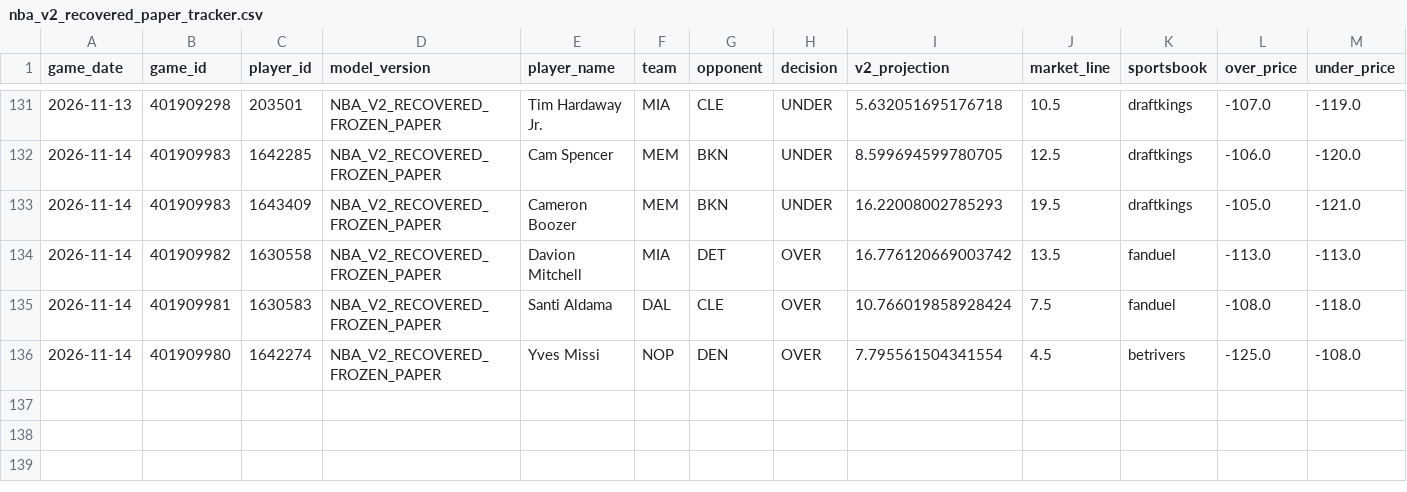
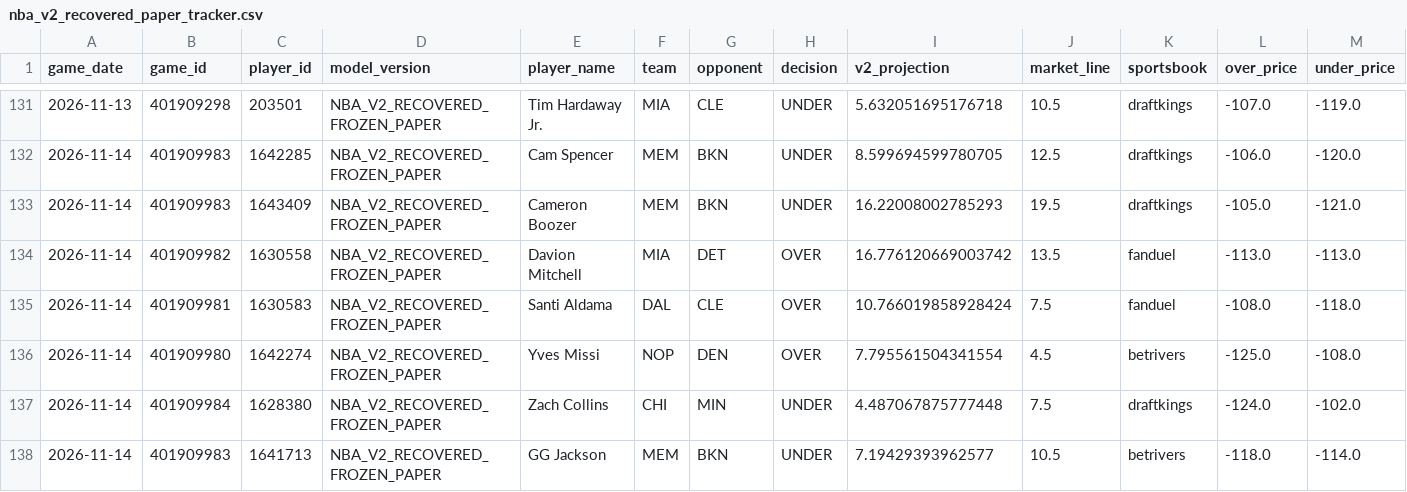
Before and after one commit to easymoneyschulz/sports-betting-command-center, a CSV file: public_data/nba_v2_recovered_paper_tracker.csv, drawn as a sheet; only a part is shown, gaps mark what is left out; rows hold the shown columns only; the diff names each change by its address in the sheet, - before the commit and + after, or states it on an @@ line.

```diff
--- a/public_data/nba_v2_recovered_paper_tracker.csv
+++ b/public_data/nba_v2_recovered_paper_tracker.csv
+row 137: 2026-11-14 | 401909984 | 1628380 | NBA_V2_RECOVERED_FROZEN_PAPER | Zach Collins | CHI | MIN | UNDER | 4.487067875777448 | 7.5 | draftkings | -124.0 | -102.0
+row 138: 2026-11-14 | 401909983 | 1641713 | NBA_V2_RECOVERED_FROZEN_PAPER | GG Jackson | MEM | BKN | UNDER | 7.19429393962577 | 10.5 | betrivers | -118.0 | -114.0
```
Also changed, not shown: 3 other files.
